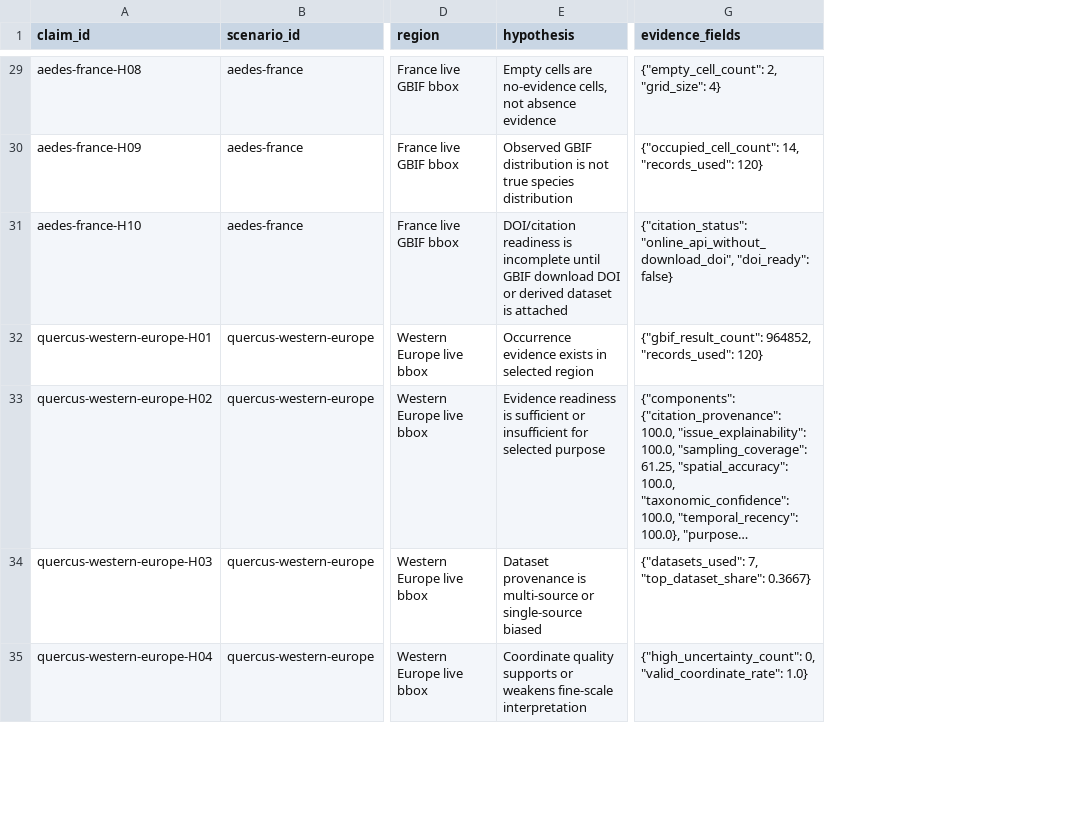
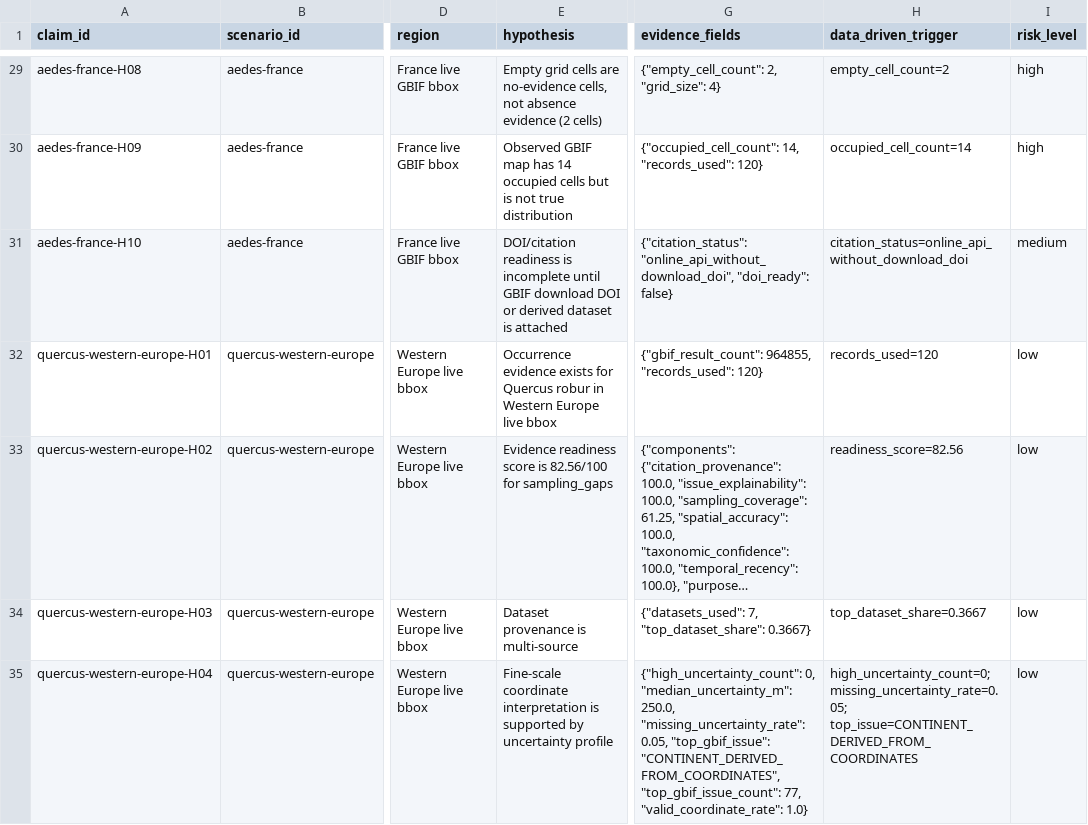
Before and after one commit to Ecooddworld/EcoGenesis_Evidence_Atlas, a CSV file: reports/scientific-theory-suite/theory_claims_100.csv, drawn as a sheet; only a part is shown, gaps mark what is left out; long unchanged cells end in …; the diff covers the shown part only; the diff names each change by its address in the sheet, - before the commit and + after, or states it on an @@ line.

Commit message:
Maximize molecular evidence project

```diff
--- a/reports/scientific-theory-suite/theory_claims_100.csv
+++ b/reports/scientific-theory-suite/theory_claims_100.csv
+column H (data_driven_trigger), rows 29-35: empty_cell_count=2 | occupied_cell_count=14 | citation_status=online_api_without_download_doi | records_used=120 | readiness_score=82.56 | top_dataset_share=0.3667 | high_uncertainty_count=0; missing_uncertainty_rate=0.05; top_issue=CONTINENT_DERIVED_FROM_COORDINATES
+column I (risk_level), rows 29-35: high | high | medium | low | low | low | low
-E29 (hypothesis): Empty cells are no-evidence cells, not absence evidence
+E29 (hypothesis): Empty grid cells are no-evidence cells, not absence evidence (2 cells)
-E30 (hypothesis): Observed GBIF distribution is not true species distribution
+E30 (hypothesis): Observed GBIF map has 14 occupied cells but is not true distribution
-E32 (hypothesis): …evidence exists in selected region
+E32 (hypothesis): …evidence exists for Quercus robur in Western Europe live bbox
-G32 (evidence_fields): {"gbif_result_count": 964852, "records_used": 120}
+G32 (evidence_fields): {"gbif_result_count": 964855, "records_used": 120}
-E33 (hypothesis): Evidence readiness is sufficient or insufficient for selected purpose
+E33 (hypothesis): Evidence readiness score is 82.56/100 for sampling_gaps
-E34 (hypothesis): …is multi-source or single-source biased
+E34 (hypothesis): …is multi-source
-E35 (hypothesis): Coordinate quality supports or weakens fine-scale interpretation
+E35 (hypothesis): Fine-scale coordinate interpretation is supported by uncertainty profile
-G35 (evidence_fields): {"high_uncertainty_count": 0, "valid_coordinate_rate": 1.0}
+G35 (evidence_fields): {"high_uncertainty_count": 0, "median_uncertainty_m": 250.0, "missing_uncertainty_rate": 0.05, "top_gbif_issue": "CONTINENT_DERIVED_FROM_COORDINATES", "top_gbif_issue_count": 77, "valid_coordinate_rate": 1.0}
```
Also changed, not shown: 94 edited cells elsewhere in this file, reports/scientific-theory-suite/scenario_metrics.csv, 22 other files.
